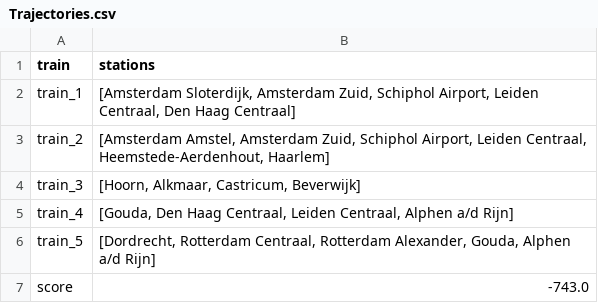
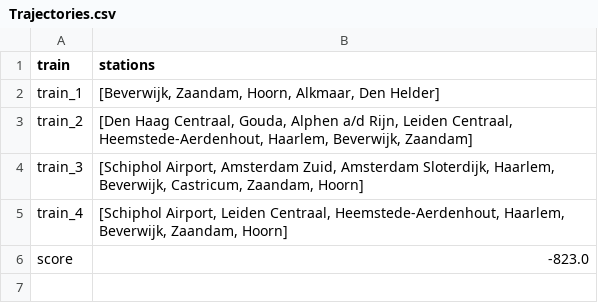
Before and after one commit to Jeteliens/RailNL, a CSV file: Trajectories.csv, drawn as a sheet.

```diff
--- a/Trajectories.csv
+++ b/Trajectories.csv
@@ -1,7 +1,6 @@
 train,stations
-train_1,"[Amsterdam Sloterdijk, Amsterdam Zuid, Schiphol Airport, Leiden Centraal, Den Haag Centraal]"
-train_2,"[Amsterdam Amstel, Amsterdam Zuid, Schiphol Airport, Leiden Centraal, Heemstede-Aerdenhout, Haarlem]"
-train_3,"[Hoorn, Alkmaar, Castricum, Beverwijk]"
-train_4,"[Gouda, Den Haag Centraal, Leiden Centraal, Alphen a/d Rijn]"
-train_5,"[Dordrecht, Rotterdam Centraal, Rotterdam Alexander, Gouda, Alphen a/d Rijn]"
-score,-743.0
+train_1,"[Beverwijk, Zaandam, Hoorn, Alkmaar, Den Helder]"
+train_2,"[Den Haag Centraal, Gouda, Alphen a/d Rijn, Leiden Centraal, Heemstede-Aerdenhout, Haarlem, Beverwijk, Zaandam]"
+train_3,"[Schiphol Airport, Amsterdam Zuid, Amsterdam Sloterdijk, Haarlem, Beverwijk, Castricum, Zaandam, Hoorn]"
+train_4,"[Schiphol Airport, Leiden Centraal, Heemstede-Aerdenhout, Haarlem, Beverwijk, Zaandam, Hoorn]"
+score,-823.0
```
Also changed, not shown: 5 other files.
